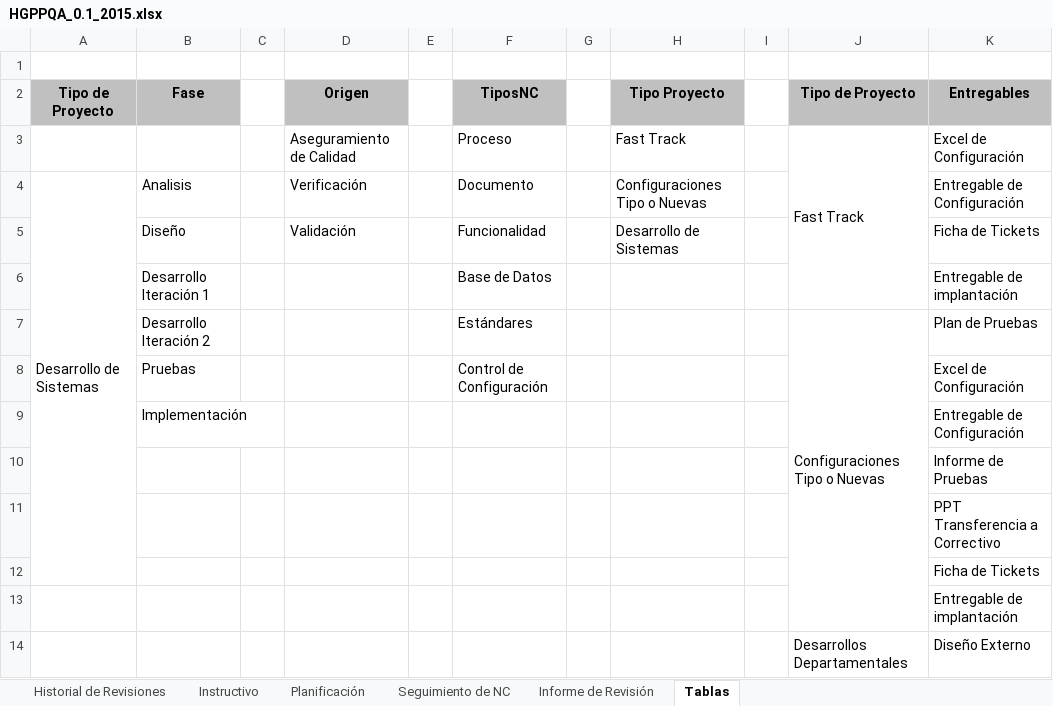
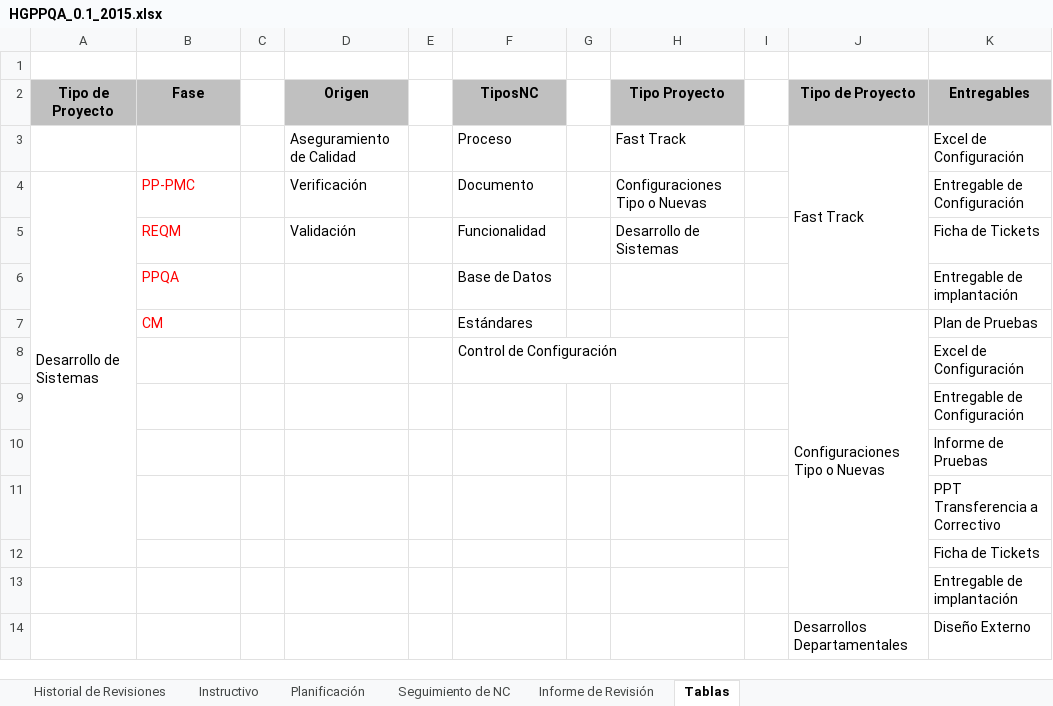
Before and after one commit to cjbensan/sistema-facturacion-inventario, an Excel workbook: CMMI-Nivel-2/PPQA/HGPPQA_0.1_2015.xlsx, sheet Tablas, drawn as a sheet; only a part is shown; values as stored, in another font and other column widths than the file's, no borders; the diff names each change by its address in the sheet, - before the commit and + after, or states it on an @@ line.

```diff
--- a/CMMI-Nivel-2/PPQA/HGPPQA_0.1_2015.xlsx (sheet Tablas)
+++ b/CMMI-Nivel-2/PPQA/HGPPQA_0.1_2015.xlsx (sheet Tablas)
-B4 (Fase): Analisis
+B4 (Fase): PP-PMC
-B4:B7 text colour: black
+B4:B7 text colour: #FF0000
-B5 (Fase): Diseño
+B5 (Fase): REQM
-B6 (Fase): Desarrollo Iteración 1
+B6 (Fase): PPQA
-B7 (Fase): Desarrollo Iteración 2
+B7 (Fase): CM
-B8 (Fase): Pruebas
+B8 (Fase): (empty)
-B9 (Fase): Implementación
+B9 (Fase): (empty)
```
Also changed, not shown: sheet Planificación, sheet Informe de Revisión, sheet Seguimiento de NC, sheet Instructivo, charts or pictures.
